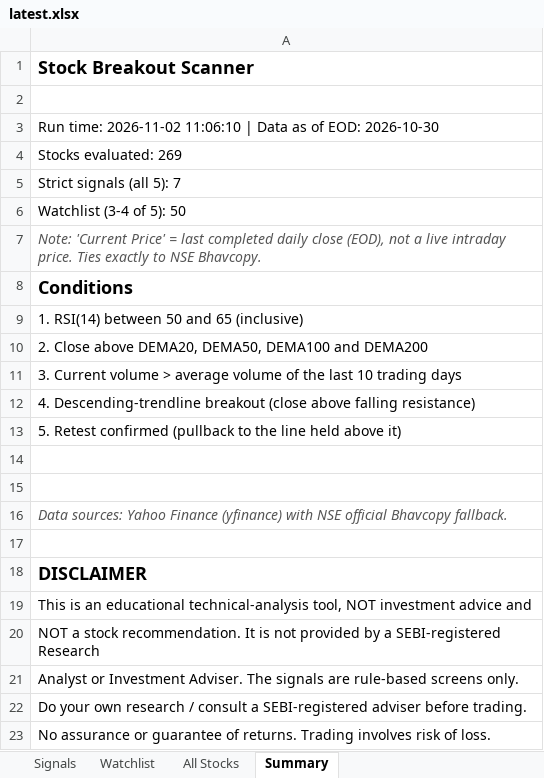
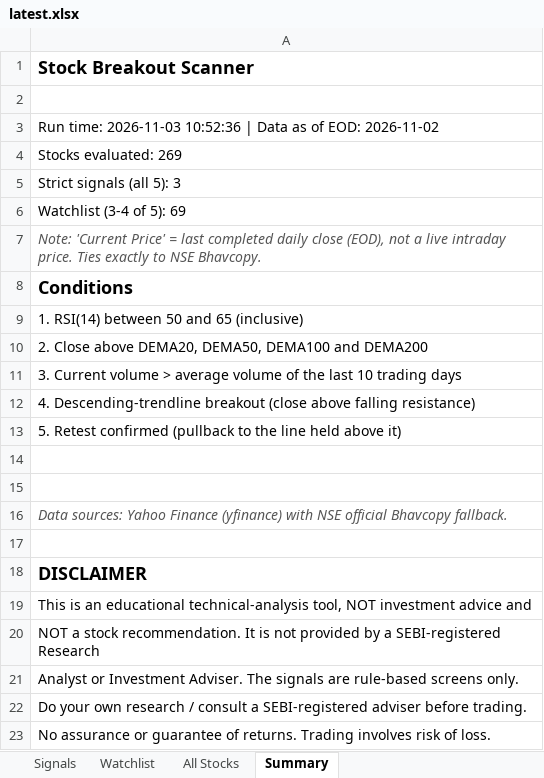
Before and after one commit to atharvagrawal28/breakout-scanner, an Excel workbook: results/latest.xlsx, sheet Summary, drawn as a sheet; values as stored, in another font and other column widths than the file's, no borders; the diff names each change by its address in the sheet, - before the commit and + after, or states it on an @@ line.

```diff
--- a/results/latest.xlsx (sheet Summary)
+++ b/results/latest.xlsx (sheet Summary)
-A3: Run time: 2026-11-02 11:06:10 | Data as of EOD: 2026-10-30
+A3: Run time: 2026-11-03 10:52:36 | Data as of EOD: 2026-11-02
-A5: Strict signals (all 5): 7
+A5: Strict signals (all 5): 3
-A6: Watchlist (3-4 of 5): 50
+A6: Watchlist (3-4 of 5): 69
```
Also changed, not shown: sheet All Stocks, sheet Watchlist, sheet Signals, 4 other files.
